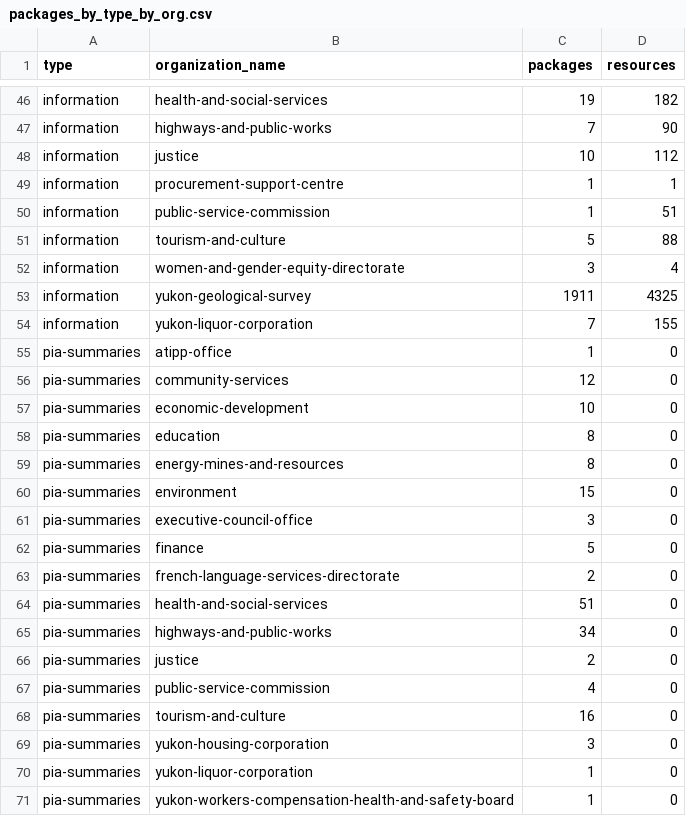
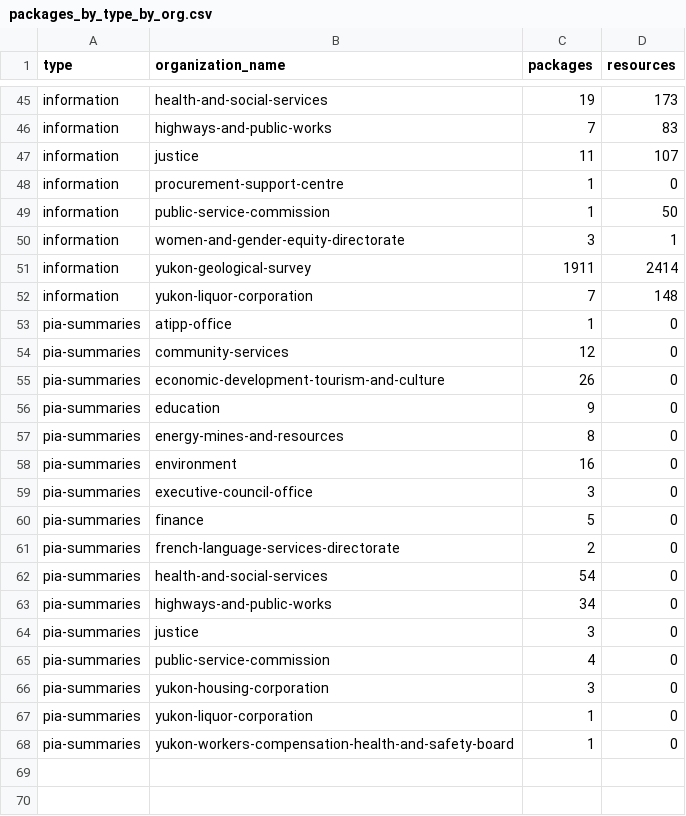
Before and after one commit to ytgov/ckan-open-government-portal-metrics, a CSV file: output/packages_by_type_by_org.csv, drawn as a sheet; only a part is shown, gaps mark what is left out; removed rows and columns are numbered as before the commit, all else as after; the diff covers the shown part only; the diff names each change by its address in the sheet, - before the commit and + after, or states it on an @@ line.

```diff
--- a/output/packages_by_type_by_org.csv
+++ b/output/packages_by_type_by_org.csv
-D45 (resources): 182
+D45 (resources): 173
-D46 (resources): 90
+D46 (resources): 83
-C47 (packages): 10
+C47 (packages): 11
-D47 (resources): 112
+D47 (resources): 107
-D48 (resources): 1
+D48 (resources): 0
-D49 (resources): 51
+D49 (resources): 50
-row 51: information | tourism-and-culture | 5 | 88
-D50 (resources): 4
+D50 (resources): 1
-D51 (resources): 4325
+D51 (resources): 2414
-D52 (resources): 155
+D52 (resources): 148
-B55 (organization_name): economic-development
+B55 (organization_name): economic-development-tourism-and-culture
-C55 (packages): 10
+C55 (packages): 26
-C56 (packages): 8
+C56 (packages): 9
-C58 (packages): 15
+C58 (packages): 16
-C62 (packages): 51
+C62 (packages): 54
-C64 (packages): 2
+C64 (packages): 3
-row 68: pia-summaries | tourism-and-culture | 16 | 0
```
Also changed, not shown: 1 added row, 2 removed rows and 61 edited cells elsewhere in this file, output/matomo_visits_and_pageviews_open_government_portal.csv, output/open_information_publications_by_year.csv, 5 other files.
